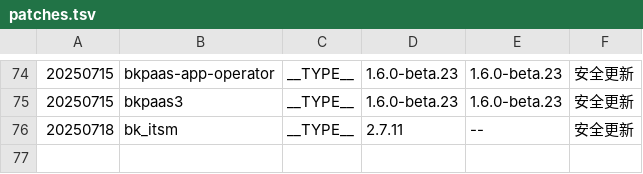
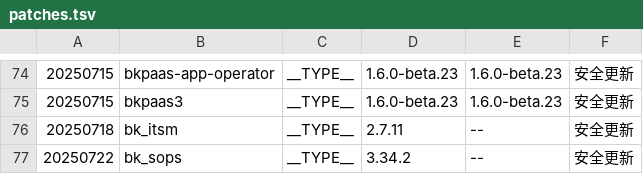
Before and after one commit to TencentBlueKing/BKDocs, a TSV file: ZH/DeploymentGuides/7.2/scripts/patches.tsv, drawn as a sheet; only a part is shown, gaps mark what is left out; the diff names each change by its address in the sheet, - before the commit and + after, or states it on an @@ line.

```diff
--- a/ZH/DeploymentGuides/7.2/scripts/patches.tsv
+++ b/ZH/DeploymentGuides/7.2/scripts/patches.tsv
+row 77: 20250722 | bk_sops | __TYPE__ | 3.34.2 | -- | 安全更新
```
Also changed, not shown: 2 other files.
